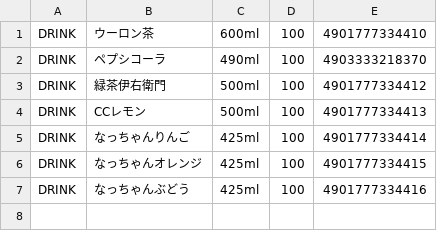
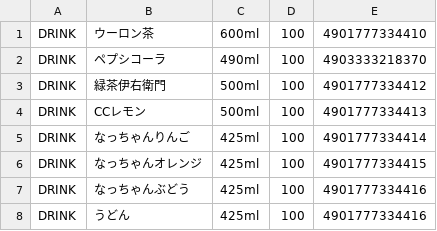
Before and after one commit to SeikoStudentCouncil/FoodCashRegisterApp, a CSV file: Food Cash Register/Food Cash Register/menu.csv, drawn as a sheet.

Commit message:
update menu

```diff
--- a/Food Cash Register/Food Cash Register/menu.csv
+++ b/Food Cash Register/Food Cash Register/menu.csv
@@ -7 +7,2 @@ DRINK,なっちゃんオレンジ,425ml,100,4901777334415
 DRINK,なっちゃんぶどう,425ml,100,4901777334416
+DRINK,うどん,425ml,100,4901777334416
```
